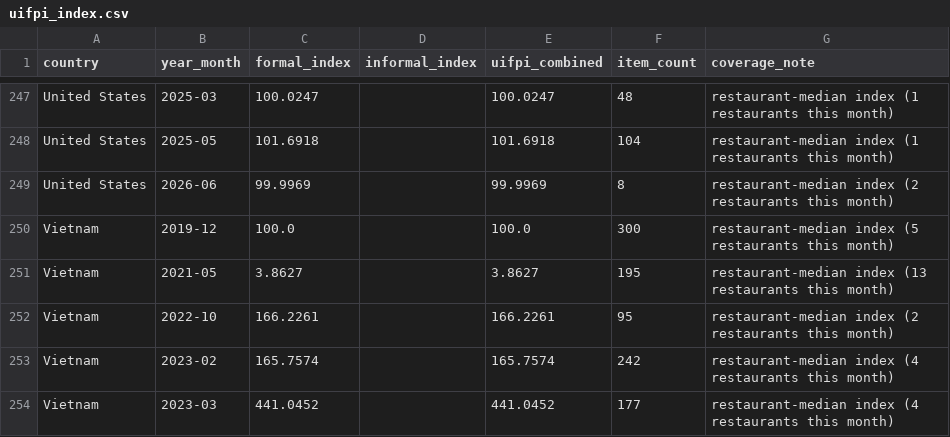
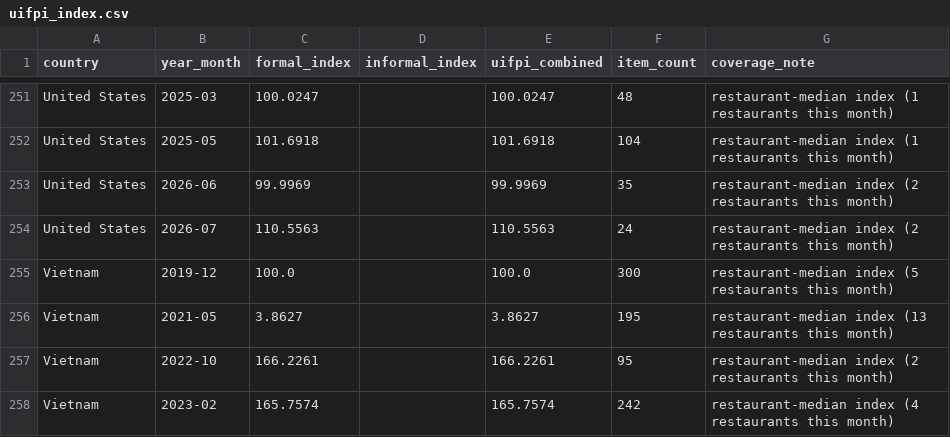
Before and after one commit to thefrogfacedfoot/Inflation-menu, a CSV file: uifpi_index.csv, drawn as a sheet; only a part is shown, gaps mark what is left out; the shorter side is filled out with more unchanged rows; the diff covers the shown part only.

Commit message:
Repair 2026-07 ingest artifacts; abort monthly ingest when uifpi.db is missing

```diff
--- a/uifpi_index.csv
+++ b/uifpi_index.csv
@@ -248,3 +252,4 @@ United States,2025-03,100.0247,,100.0247,48,restaurant-median index (1 restauran
 United States,2025-05,101.6918,,101.6918,104,restaurant-median index (1 restaurants this month)
-United States,2026-06,99.9969,,99.9969,8,restaurant-median index (2 restaurants this month)
+United States,2026-06,99.9969,,99.9969,35,restaurant-median index (2 restaurants this month)
+United States,2026-07,110.5563,,110.5563,24,restaurant-median index (2 restaurants this month)
 Vietnam,2019-12,100.0,,100.0,300,restaurant-median index (5 restaurants this month)
```
Also changed, not shown: 5 added rows and 19 edited cells elsewhere in this file, analysis_results/summary.csv, 14 other files.
